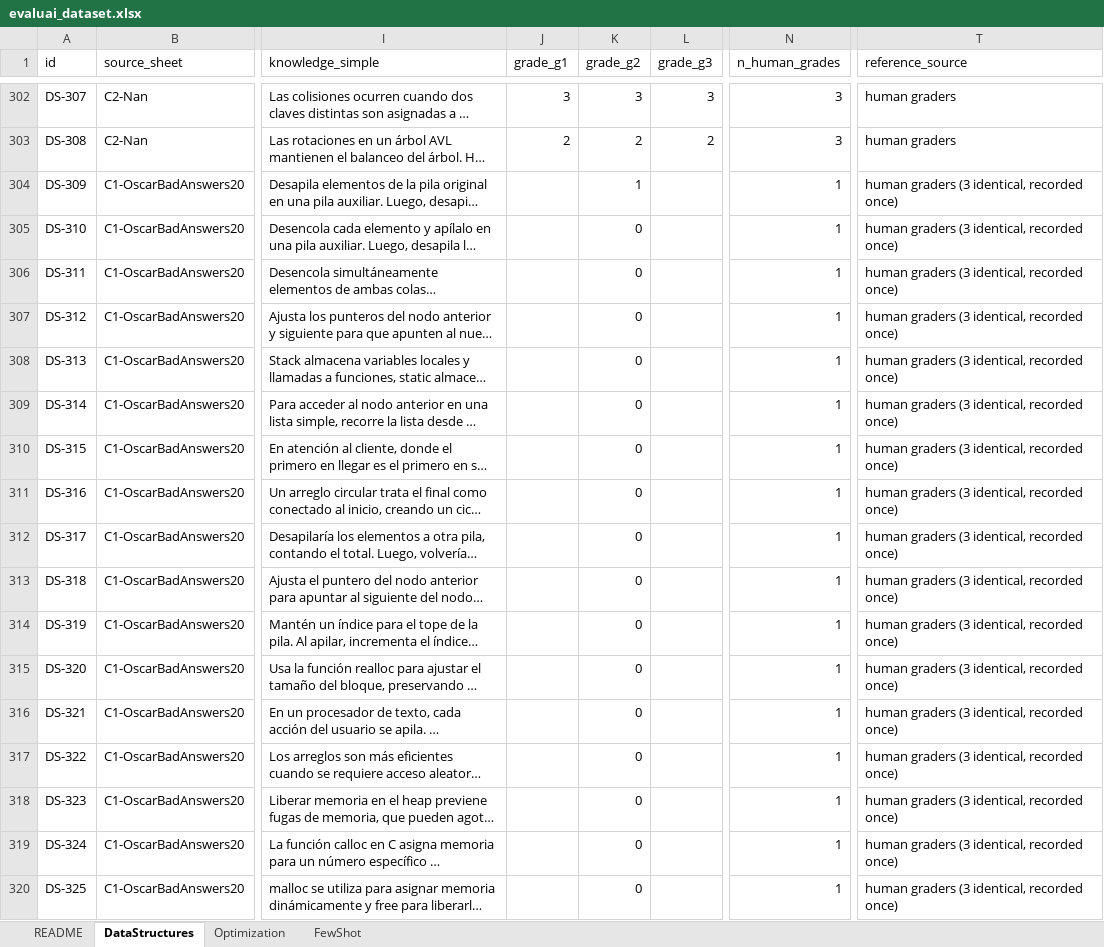
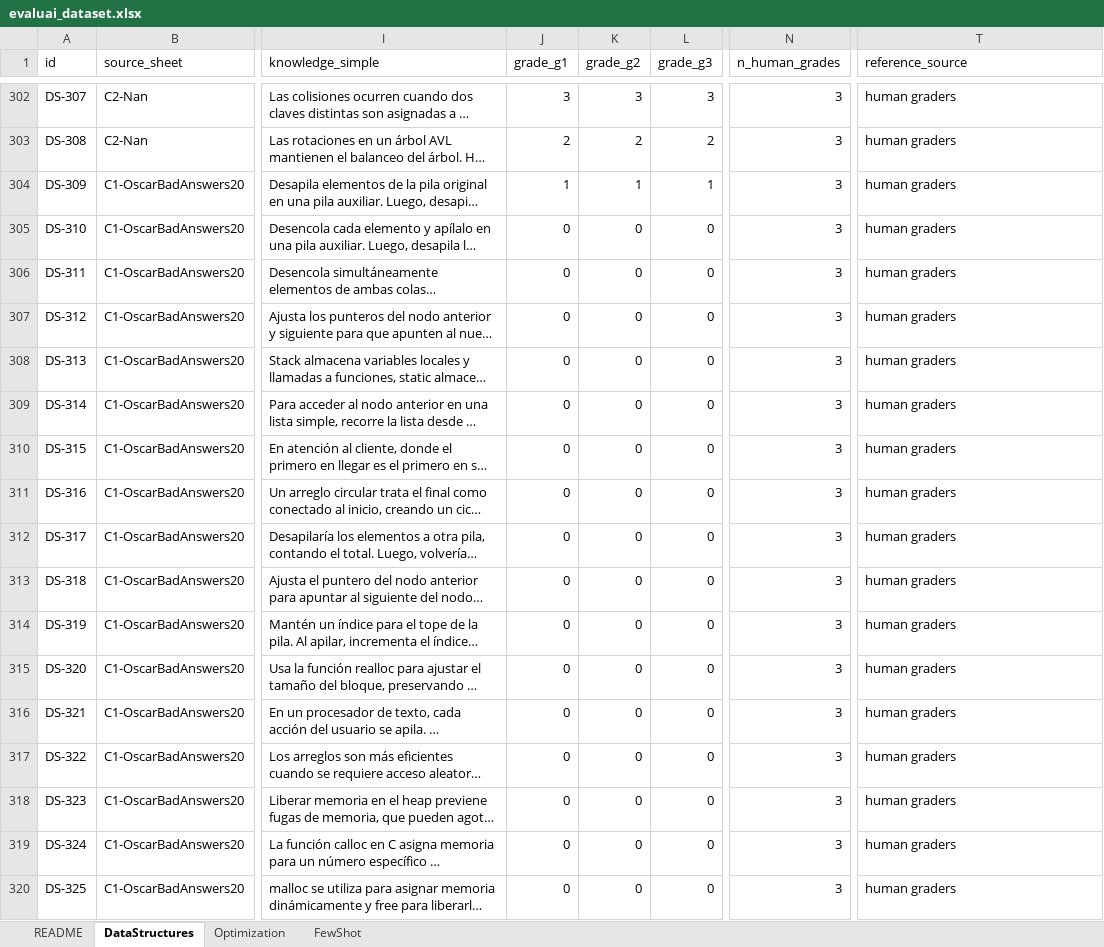
Before and after one commit to rilianx/Experimentos-EvaluAI, an Excel workbook: data/evaluai_dataset.xlsx, sheet DataStructures, drawn as a sheet; only a part is shown, gaps mark what is left out; long unchanged cells end in …; values as stored, in another font and other column widths than the file's, no borders; the diff names each change by its address in the sheet, - before the commit and + after, or states it on an @@ line.

```diff
--- a/data/evaluai_dataset.xlsx (sheet DataStructures)
+++ b/data/evaluai_dataset.xlsx (sheet DataStructures)
-J304 (grade_g1): (empty)
+J304 (grade_g1): 1
-L304 (grade_g3): (empty)
+L304 (grade_g3): 1
-N304:N320 (n_human_grades): 1
+N304:N320 (n_human_grades): 3
-T304:T320 (reference_source): human graders (3 identical, recorded once)
+T304:T320 (reference_source): human graders
-J305:J320 (grade_g1): (empty)
+J305:J320 (grade_g1): 0
-L305:L320 (grade_g3): (empty)
+L305:L320 (grade_g3): 0
```
Also changed, not shown: sheet README, 3 other files.
